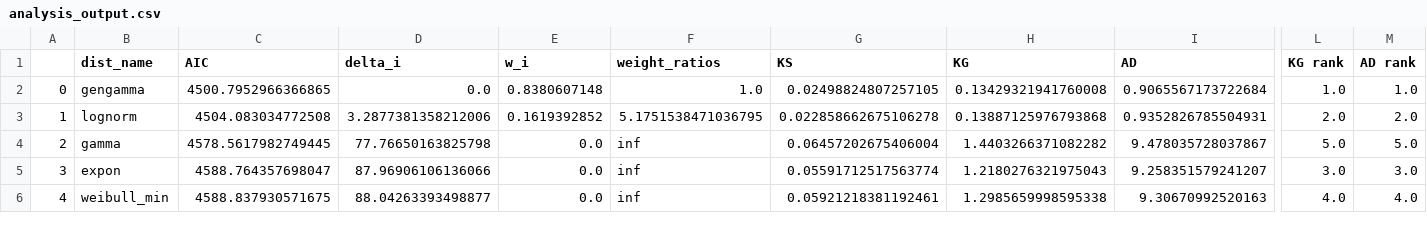
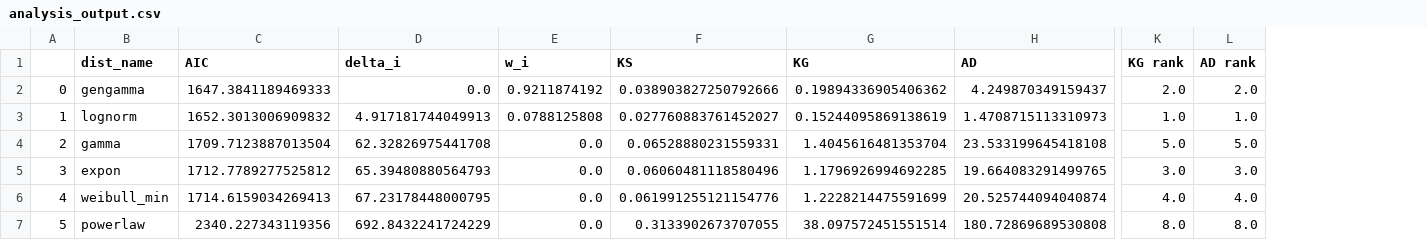
Before and after one commit to gecos-lab/FracAbility, a CSV file: development/analysis_output.csv, drawn as a sheet; only a part is shown, gaps mark what is left out; removed rows and columns are numbered as before the commit, all else as after; rows hold the shown columns only; the diff covers the shown part only; the diff names each change by its address in the sheet, - before the commit and + after, or states it on an @@ line.

```diff
--- a/development/analysis_output.csv
+++ b/development/analysis_output.csv
-column F (weight_ratios), rows 2-6: 1.0 | 5.1751538471036795 | inf | inf | inf
-C2 (AIC): 4500.7952966366865
+C2 (AIC): 1647.3841189469333
-E2 (w_i): 0.8380607148
+E2 (w_i): 0.9211874192
-F2 (KS): 0.02498824807257105
+F2 (KS): 0.038903827250792666
-G2 (KG): 0.13429321941760008
+G2 (KG): 0.19894336905406362
-H2 (AD): 0.9065567173722684
+H2 (AD): 4.249870349159437
-K2 (KG rank): 1.0
+K2 (KG rank): 2.0
-L2 (AD rank): 1.0
+L2 (AD rank): 2.0
-C3 (AIC): 4504.083034772508
+C3 (AIC): 1652.3013006909832
-D3 (delta_i): 3.2877381358212006
+D3 (delta_i): 4.917181744049913
-E3 (w_i): 0.1619392852
+E3 (w_i): 0.0788125808
-F3 (KS): 0.022858662675106278
+F3 (KS): 0.027760883761452027
-G3 (KG): 0.13887125976793868
+G3 (KG): 0.15244095869138619
-H3 (AD): 0.9352826785504931
+H3 (AD): 1.4708715113310973
-K3 (KG rank): 2.0
+K3 (KG rank): 1.0
-L3 (AD rank): 2.0
+L3 (AD rank): 1.0
-C4 (AIC): 4578.5617982749445
+C4 (AIC): 1709.7123887013504
-D4 (delta_i): 77.76650163825798
+D4 (delta_i): 62.32826975441708
-F4 (KS): 0.06457202675406004
+F4 (KS): 0.06528880231559331
-G4 (KG): 1.4403266371082282
+G4 (KG): 1.4045616481353704
-H4 (AD): 9.478035728037867
+H4 (AD): 23.533199645418108
-C5 (AIC): 4588.764357698047
+C5 (AIC): 1712.7789277525812
-D5 (delta_i): 87.96906106136066
+D5 (delta_i): 65.39480880564793
-F5 (KS): 0.05591712517563774
+F5 (KS): 0.06060481118580496
-G5 (KG): 1.2180276321975043
+G5 (KG): 1.1796926994692285
-H5 (AD): 9.258351579241207
+H5 (AD): 19.664083291499765
-C6 (AIC): 4588.837930571675
+C6 (AIC): 1714.6159034269413
-D6 (delta_i): 88.04263393498877
+D6 (delta_i): 67.23178448000795
-F6 (KS): 0.05921218381192461
+F6 (KS): 0.061991255121154776
-G6 (KG): 1.2985659998595338
+G6 (KG): 1.2228214475591699
-H6 (AD): 9.30670992520163
+H6 (AD): 20.525744094040874
+row 7: 5 | powerlaw | 2340.227343119356 | 692.8432241724229 | 0.0 | 0.3133902673707055 | 38.097572451551514 | 180.72869689530808 | 8.0 | 8.0
```
Also changed, not shown: 13 edited cells and row numbers in column A elsewhere in this file, 45 other files.
